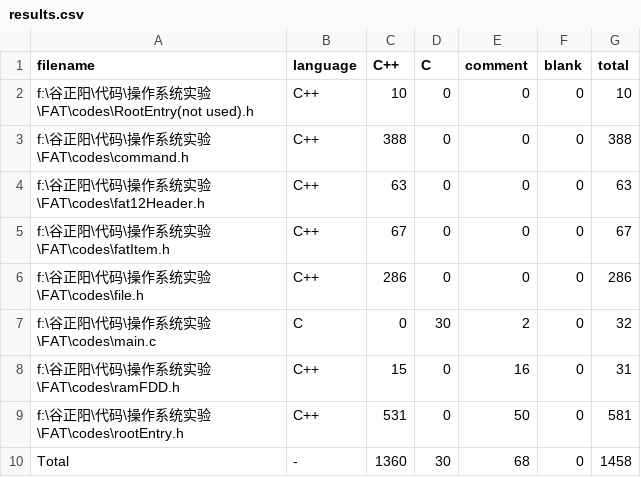
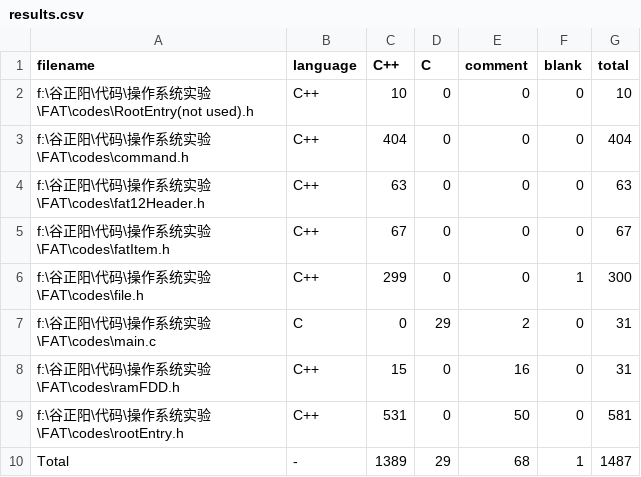
Before and after one commit to guzhegnyang/operating_system_experiment, a CSV file: FAT/codes/.VSCodeCounter/results.csv, drawn as a sheet.

```diff
--- a/FAT/codes/.VSCodeCounter/results.csv
+++ b/FAT/codes/.VSCodeCounter/results.csv
@@ -2,9 +2,9 @@ filename, language, C++, C, comment, blank, total
 f:\谷正阳\代码\操作系统实验\FAT\codes\RootEntry(not used).h, C++, 10, 0, 0, 0, 10
-f:\谷正阳\代码\操作系统实验\FAT\codes\command.h, C++, 388, 0, 0, 0, 388
+f:\谷正阳\代码\操作系统实验\FAT\codes\command.h, C++, 404, 0, 0, 0, 404
 f:\谷正阳\代码\操作系统实验\FAT\codes\fat12Header.h, C++, 63, 0, 0, 0, 63
 f:\谷正阳\代码\操作系统实验\FAT\codes\fatItem.h, C++, 67, 0, 0, 0, 67
-f:\谷正阳\代码\操作系统实验\FAT\codes\file.h, C++, 286, 0, 0, 0, 286
-f:\谷正阳\代码\操作系统实验\FAT\codes\main.c, C, 0, 30, 2, 0, 32
+f:\谷正阳\代码\操作系统实验\FAT\codes\file.h, C++, 299, 0, 0, 1, 300
+f:\谷正阳\代码\操作系统实验\FAT\codes\main.c, C, 0, 29, 2, 0, 31
 f:\谷正阳\代码\操作系统实验\FAT\codes\ramFDD.h, C++, 15, 0, 16, 0, 31
 f:\谷正阳\代码\操作系统实验\FAT\codes\rootEntry.h, C++, 531, 0, 50, 0, 581
-Total, -, 1360, 30, 68, 0, 1458
+Total, -, 1389, 29, 68, 1, 1487
```
Also changed, not shown: 3 other files.
